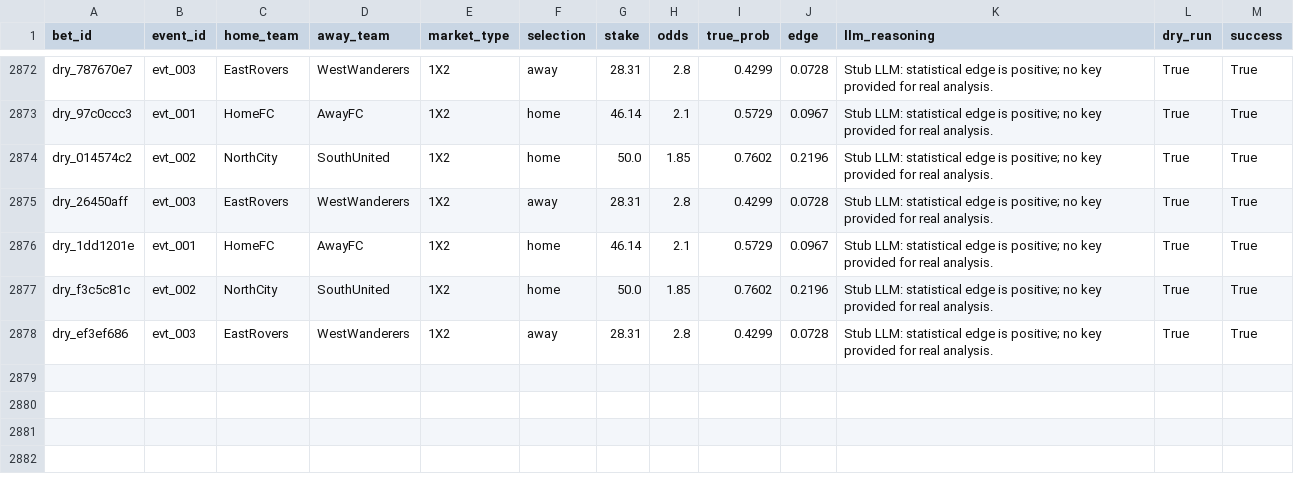
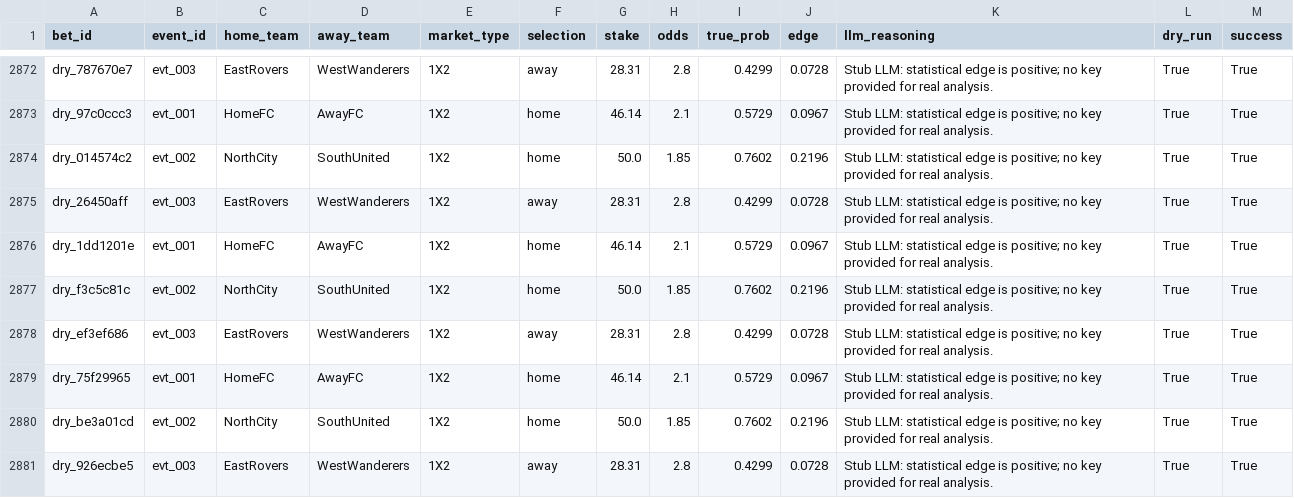
Before and after one commit to dukemawex/Testbett, a CSV file: data/runs.csv, drawn as a sheet; only a part is shown, gaps mark what is left out.

```diff
--- a/data/runs.csv
+++ b/data/runs.csv
@@ -2878 +2878,4 @@ dry_f3c5c81c,evt_002,NorthCity,SouthUnited,1X2,home,50.0,1.85,0.7602,0.2196,Stub
 dry_ef3ef686,evt_003,EastRovers,WestWanderers,1X2,away,28.31,2.8,0.4299,0.0728,Stub LLM: statistical edge is positive; no key provided for real analysis.,True,True
+dry_75f29965,evt_001,HomeFC,AwayFC,1X2,home,46.14,2.1,0.5729,0.0967,Stub LLM: statistical edge is positive; no key provided for real analysis.,True,True
+dry_be3a01cd,evt_002,NorthCity,SouthUnited,1X2,home,50.0,1.85,0.7602,0.2196,Stub LLM: statistical edge is positive; no key provided for real analysis.,True,True
+dry_926ecbe5,evt_003,EastRovers,WestWanderers,1X2,away,28.31,2.8,0.4299,0.0728,Stub LLM: statistical edge is positive; no key provided for real analysis.,True,True
```
